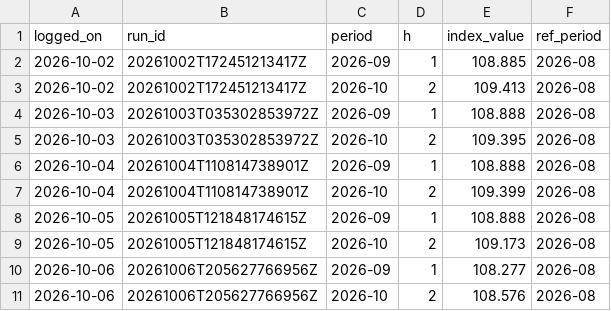
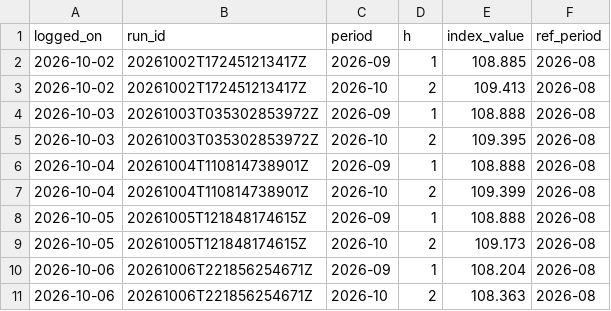
Before and after one commit to Nityahapani/rpi, a CSV file: data/nowcast_vintages.csv, drawn as a sheet.

```diff
--- a/data/nowcast_vintages.csv
+++ b/data/nowcast_vintages.csv
@@ -9,3 +9,3 @@ logged_on,run_id,period,h,index_value,ref_period
 2026-10-05,20261005T121848174615Z,2026-10,2,109.173,2026-08
-2026-10-06,20261006T205627766956Z,2026-09,1,108.277,2026-08
-2026-10-06,20261006T205627766956Z,2026-10,2,108.576,2026-08
+2026-10-06,20261006T221856254671Z,2026-09,1,108.204,2026-08
+2026-10-06,20261006T221856254671Z,2026-10,2,108.363,2026-08
```
Also changed, not shown: data/refresh_log.csv, data/source_plan.csv, 25 other files.
